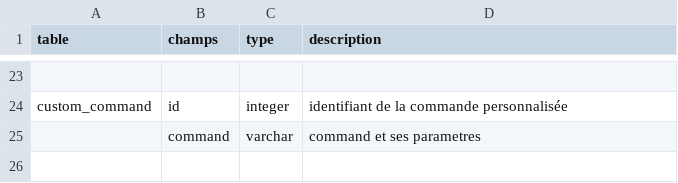
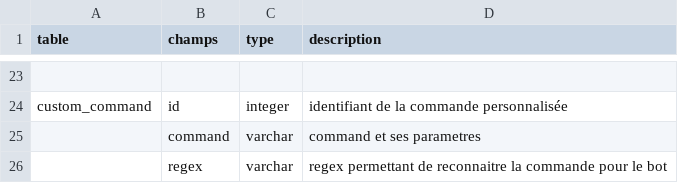
Before and after one commit to RomainCtl/discord_project, a CSV file: doc/dictionnaire_data.csv, drawn as a sheet; only a part is shown, gaps mark what is left out.

```diff
--- a/doc/dictionnaire_data.csv
+++ b/doc/dictionnaire_data.csv
@@ -25 +25,2 @@ custom_command;id;integer;identifiant de la commande personnalisée
 ;command;varchar;command et ses parametres
+;regex;varchar;regex permettant de reconnaitre la commande pour le bot
```
Also changed, not shown: 5 other files.
